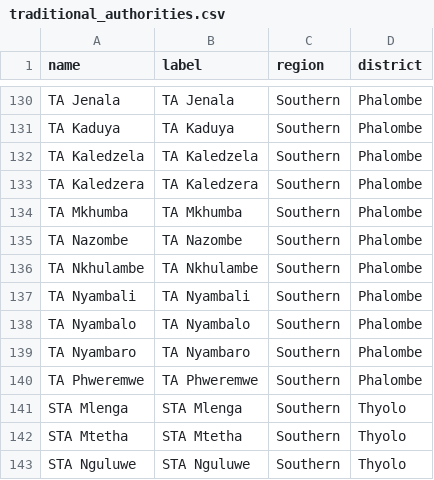
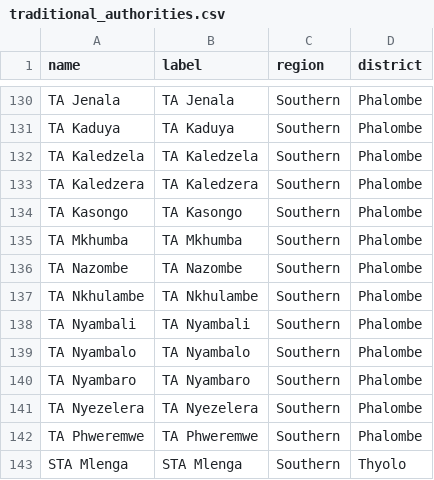
Before and after one commit to shinobi-hunter/kobo-media, a CSV file: village_configuration/traditional_authorities.csv, drawn as a sheet; only a part is shown, gaps mark what is left out; the shorter side is filled out with more unchanged rows.

Commit message:
Sync Sorted Media

```diff
--- a/village_configuration/traditional_authorities.csv
+++ b/village_configuration/traditional_authorities.csv
@@ -133,2 +133,3 @@
 "TA Kaledzera","TA Kaledzera","Southern","Phalombe"
+"TA Kasongo","TA Kasongo","Southern","Phalombe"
 "TA Mkhumba","TA Mkhumba","Southern","Phalombe"
@@ -139,2 +140,3 @@
 "TA Nyambaro","TA Nyambaro","Southern","Phalombe"
+"TA Nyezelera","TA Nyezelera","Southern","Phalombe"
 "TA Phweremwe","TA Phweremwe","Southern","Phalombe"
```
